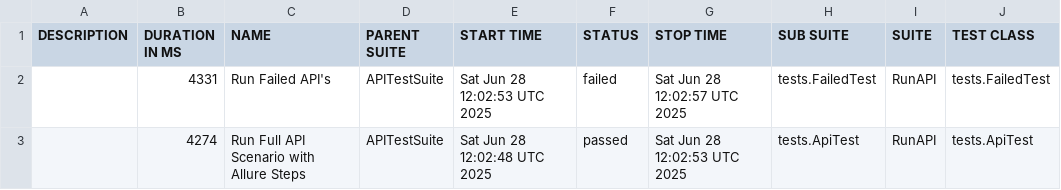
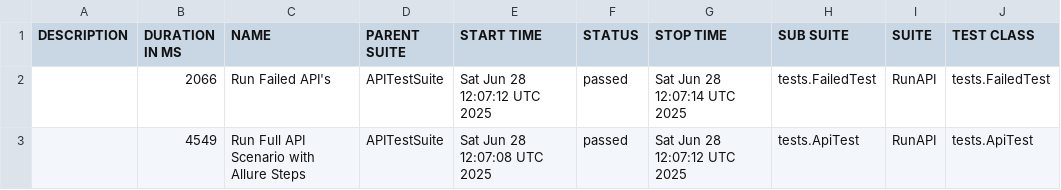
Before and after one commit to saburumman/api-framework, a CSV file: data/suites.csv, drawn as a sheet; only a part is shown; the diff names each change by its address in the sheet, - before the commit and + after, or states it on an @@ line.

```diff
--- a/data/suites.csv
+++ b/data/suites.csv
-B2 (DURATION IN MS): 4331
+B2 (DURATION IN MS): 2066
-E2 (START TIME): Sat Jun 28 12:02:53 UTC 2025
+E2 (START TIME): Sat Jun 28 12:07:12 UTC 2025
-F2 (STATUS): failed
+F2 (STATUS): passed
-G2 (STOP TIME): Sat Jun 28 12:02:57 UTC 2025
+G2 (STOP TIME): Sat Jun 28 12:07:14 UTC 2025
-B3 (DURATION IN MS): 4274
+B3 (DURATION IN MS): 4549
-E3 (START TIME): Sat Jun 28 12:02:48 UTC 2025
+E3 (START TIME): Sat Jun 28 12:07:08 UTC 2025
-G3 (STOP TIME): Sat Jun 28 12:02:53 UTC 2025
+G3 (STOP TIME): Sat Jun 28 12:07:12 UTC 2025
```
Also changed, not shown: 43 other files.
